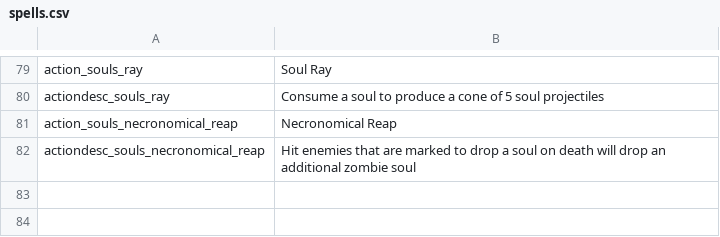
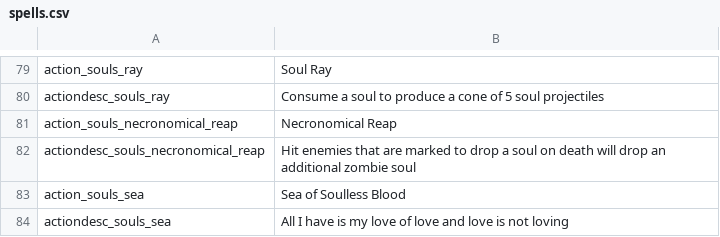
Before and after one commit to SiriMoel/souls, a CSV file: files/translations/spells.csv, drawn as a sheet; only a part is shown, gaps mark what is left out; the diff names each change by its address in the sheet, - before the commit and + after, or states it on an @@ line.

Commit message:
new soul pickup entity movement + other things

```diff
--- a/files/translations/spells.csv
+++ b/files/translations/spells.csv
+row 83: action_souls_sea | Sea of Soulless Blood
+row 84: actiondesc_souls_sea | All I have is my love of love and love is not loving
```
Also changed, not shown: files/translations/translations.csv, 25 other files.
